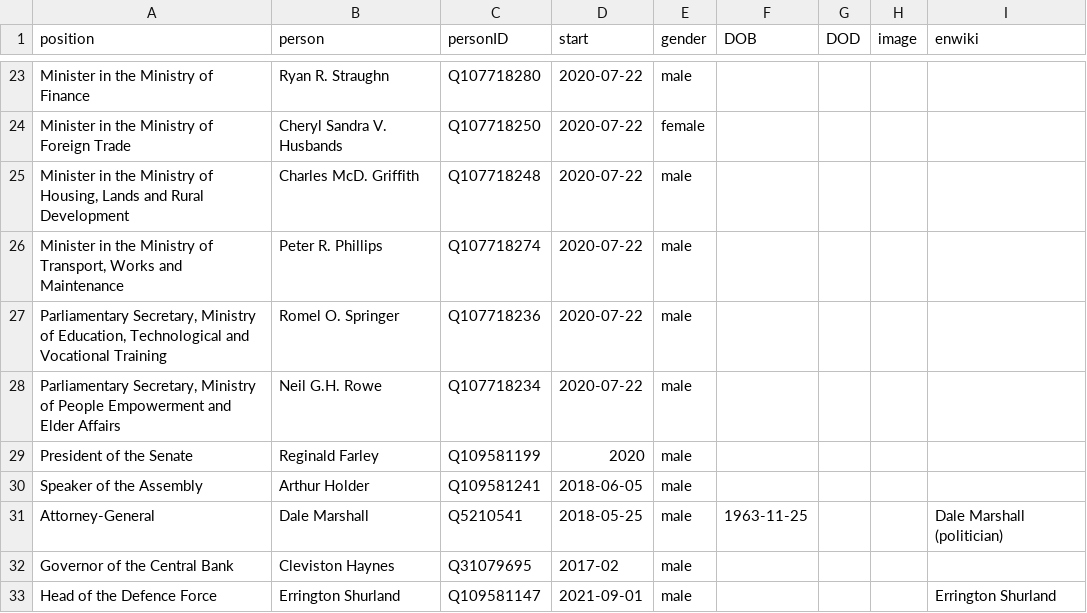
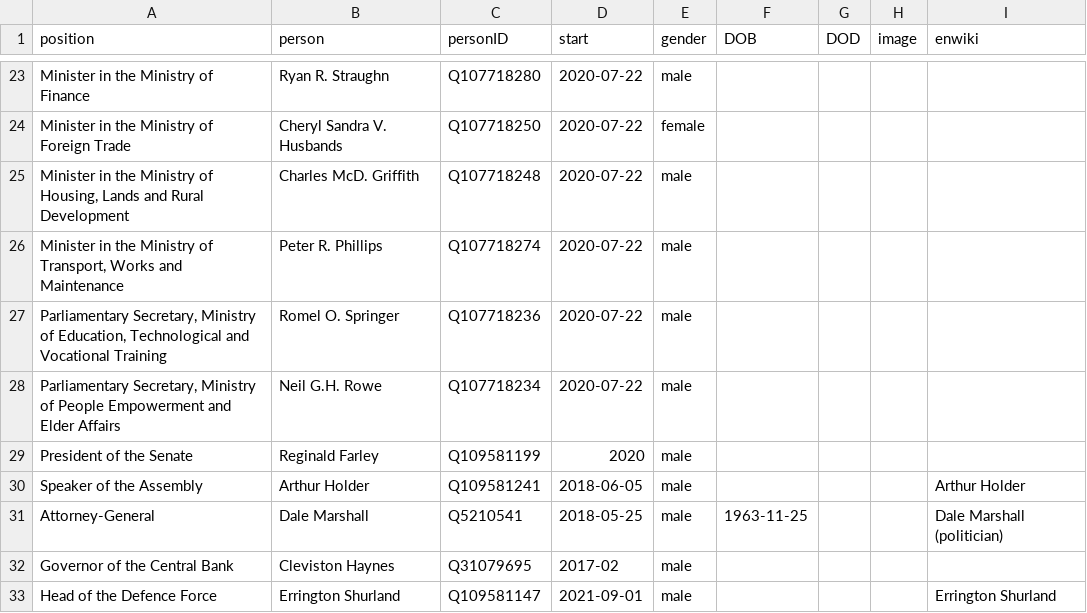
Before and after one commit to every-politician-scrapers/barbados-cabinet, a CSV file: html/current.csv, drawn as a sheet; only a part is shown, gaps mark what is left out.

```diff
--- a/html/current.csv
+++ b/html/current.csv
@@ -29,3 +29,3 @@ Minister in the Ministry of Foreign Trade,Cheryl Sandra V. Husbands,Q107718250,2
 President of the Senate,Reginald Farley,Q109581199,2020,male,,,,
-Speaker of the Assembly,Arthur Holder,Q109581241,2018-06-05,male,,,,
+Speaker of the Assembly,Arthur Holder,Q109581241,2018-06-05,male,,,,Arthur Holder
 Attorney-General,Dale Marshall,Q5210541,2018-05-25,male,1963-11-25,,,Dale Marshall (politician)
```
Also changed, not shown: html/holders21.csv.
